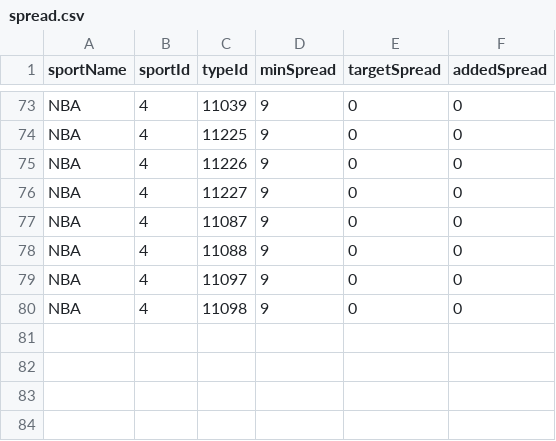
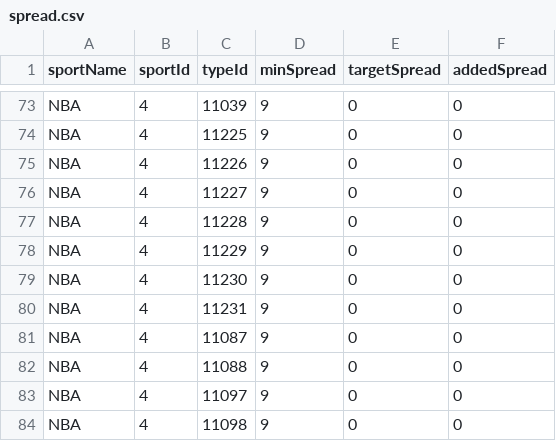
Before and after one commit to thales-markets/sports-markets-v2-risk-management, a CSV file: spread.csv, drawn as a sheet; only a part is shown, gaps mark what is left out.

Commit message:
Update spread.csv

```diff
--- a/spread.csv
+++ b/spread.csv
@@ -76,2 +76,6 @@ NBA,4,11226,9,0,0
 NBA,4,11227,9,0,0
+NBA,4,11228,9,0,0
+NBA,4,11229,9,0,0
+NBA,4,11230,9,0,0
+NBA,4,11231,9,0,0
 NBA,4,11087,9,0,0
```
